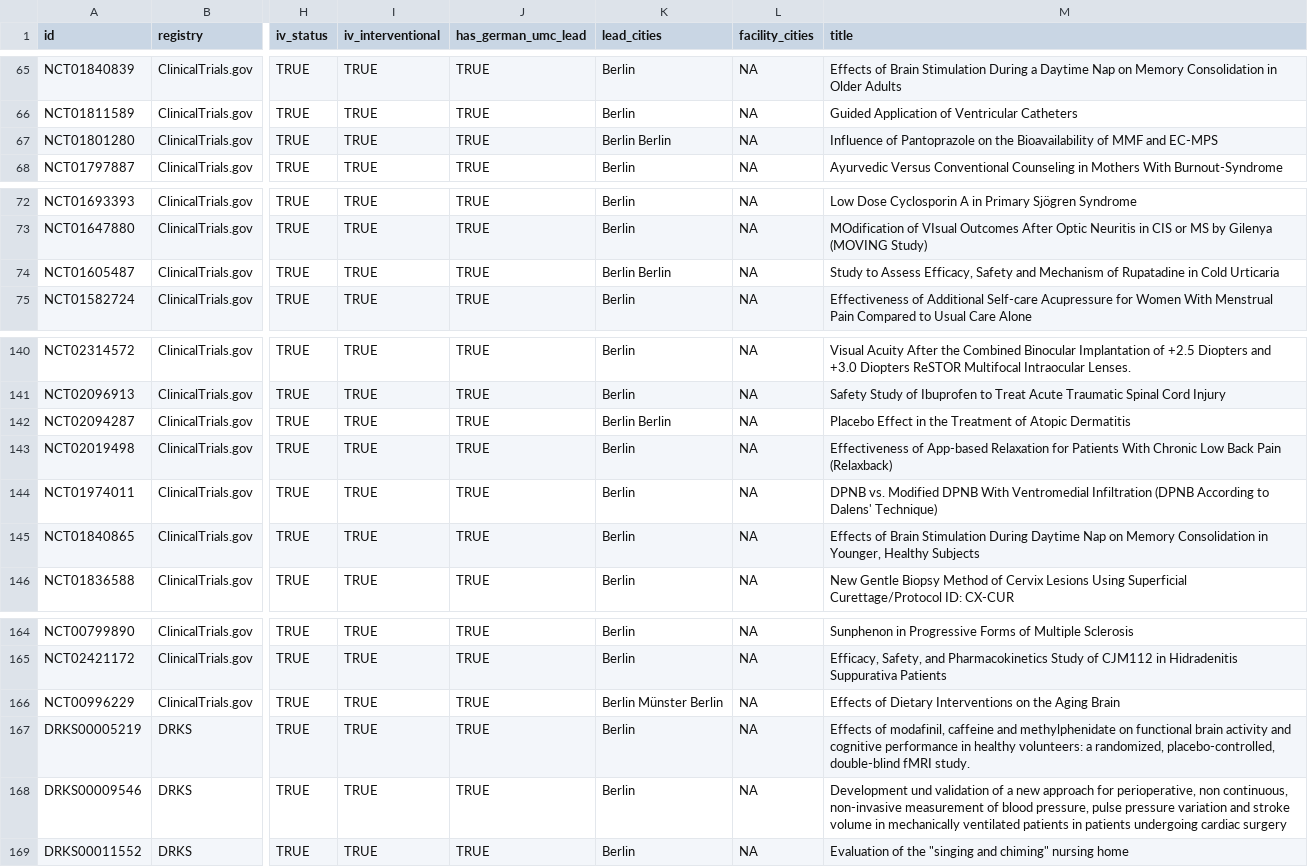
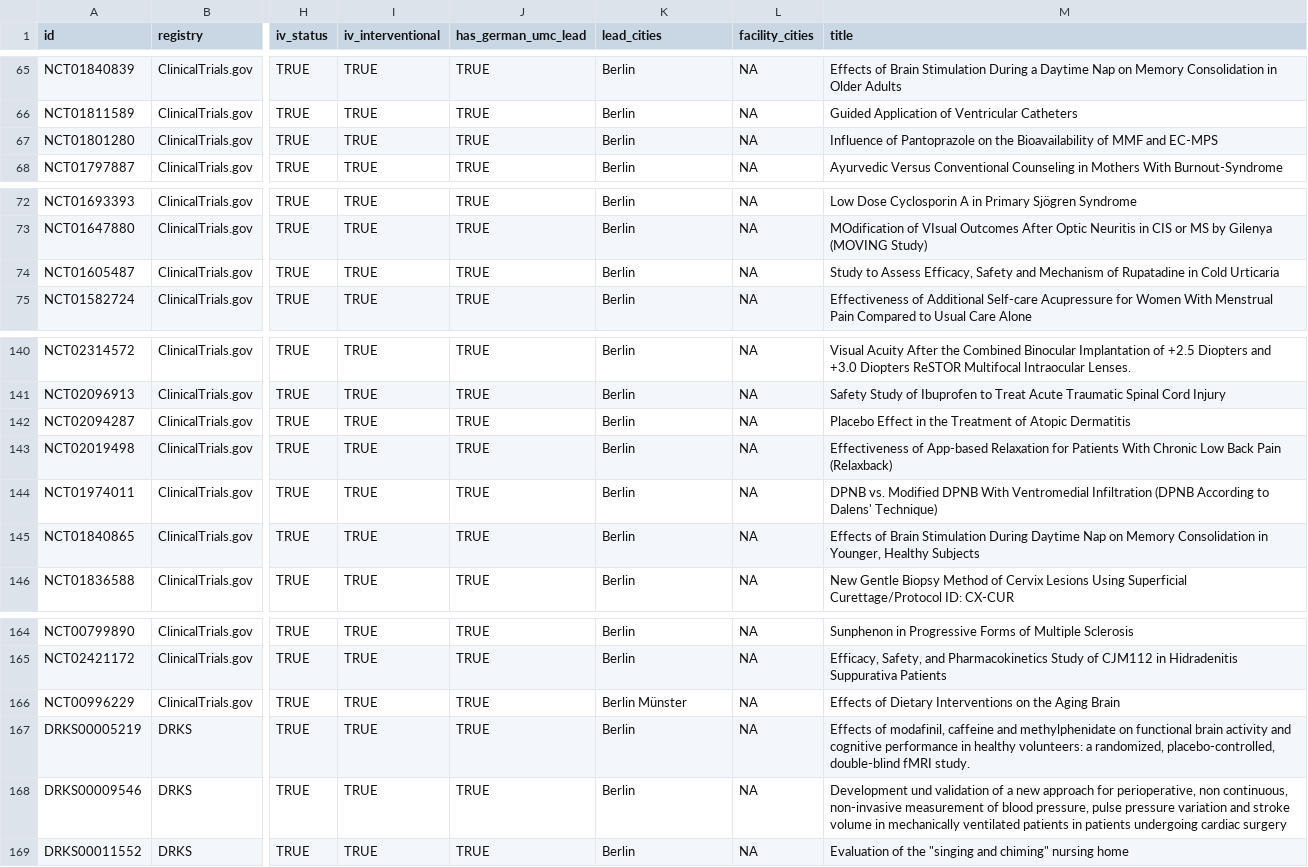
Before and after one commit to quest-bih/tv-ct-transparency, a CSV file: data/processed/trackvalue.csv, drawn as a sheet; only a part is shown, gaps mark what is left out; the diff covers the shown part only; the diff names each change by its address in the sheet, - before the commit and + after, or states it on an @@ line.

```diff
--- a/data/processed/trackvalue.csv
+++ b/data/processed/trackvalue.csv
-K67 (lead_cities): Berlin Berlin
+K67 (lead_cities): Berlin
-K74 (lead_cities): Berlin Berlin
+K74 (lead_cities): Berlin
-K142 (lead_cities): Berlin Berlin
+K142 (lead_cities): Berlin
-K166 (lead_cities): Berlin Münster Berlin
+K166 (lead_cities): Berlin Münster
```
Also changed, not shown: 10 edited cells elsewhere in this file, 1 other file.
